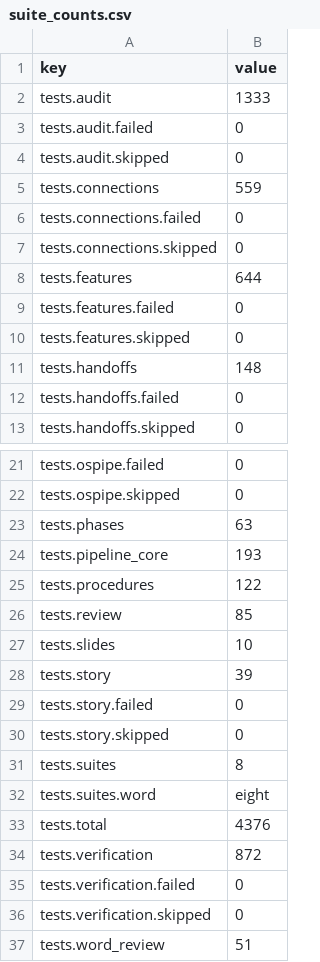
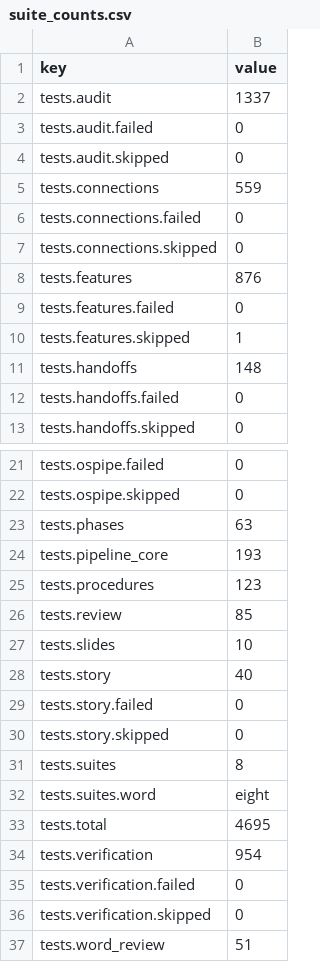
Before and after one commit to mro0001/verifiable-proposal-demo, a CSV file: project/suite_counts.csv, drawn as a sheet; only a part is shown, gaps mark what is left out.

```diff
--- a/project/suite_counts.csv
+++ b/project/suite_counts.csv
@@ -1,3 +1,3 @@
 key,value
-tests.audit,1333
+tests.audit,1337
 tests.audit.failed,0
@@ -7,5 +7,5 @@ tests.connections.failed,0
 tests.connections.skipped,0
-tests.features,644
+tests.features,876
 tests.features.failed,0
-tests.features.skipped,0
+tests.features.skipped,1
 tests.handoffs,148
@@ -24,6 +24,6 @@ tests.phases,63
 tests.pipeline_core,193
-tests.procedures,122
+tests.procedures,123
 tests.review,85
 tests.slides,10
-tests.story,39
+tests.story,40
 tests.story.failed,0
@@ -32,4 +32,4 @@ tests.suites,8
 tests.suites.word,eight
-tests.total,4376
-tests.verification,872
+tests.total,4695
+tests.verification,954
 tests.verification.failed,0
```
Also changed, not shown: project/artifact_counts.csv, project/params_record_artifact.csv, 12 other files.
